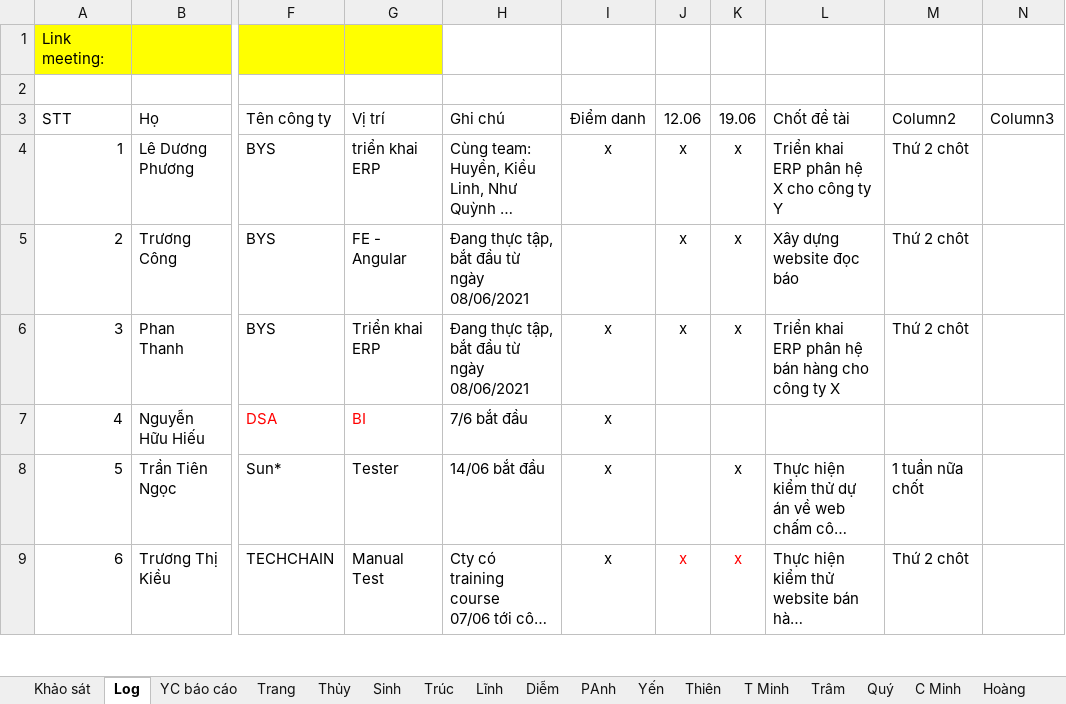
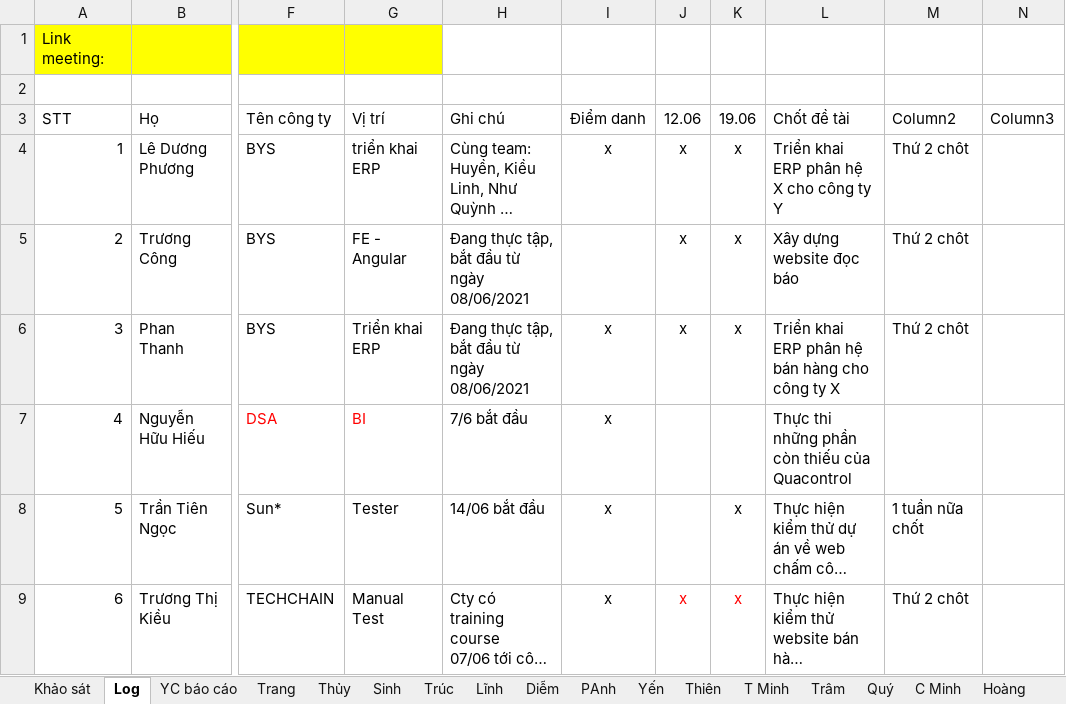
Before and after one commit to phanh1003/TTNN44K, an Excel workbook: Tracking log.xlsx, sheet Log, drawn as a sheet; only a part is shown, gaps mark what is left out; long unchanged cells end in …; values as stored, in another font and other column widths than the file's, no borders; table styles not drawn; the diff names each change by its address in the sheet, - before the commit and + after, or states it on an @@ line.

Commit message:
Thien update tracking log

```diff
--- a/Tracking log.xlsx (sheet Log)
+++ b/Tracking log.xlsx (sheet Log)
-L7 (Chốt đề tài): (empty)
+L7 (Chốt đề tài): Thực thi những phần còn thiếu của Quacontrol
```
